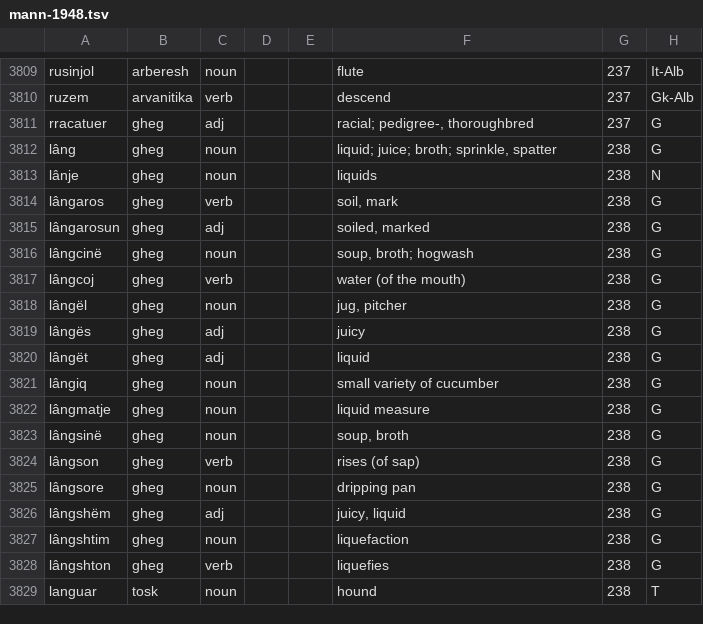
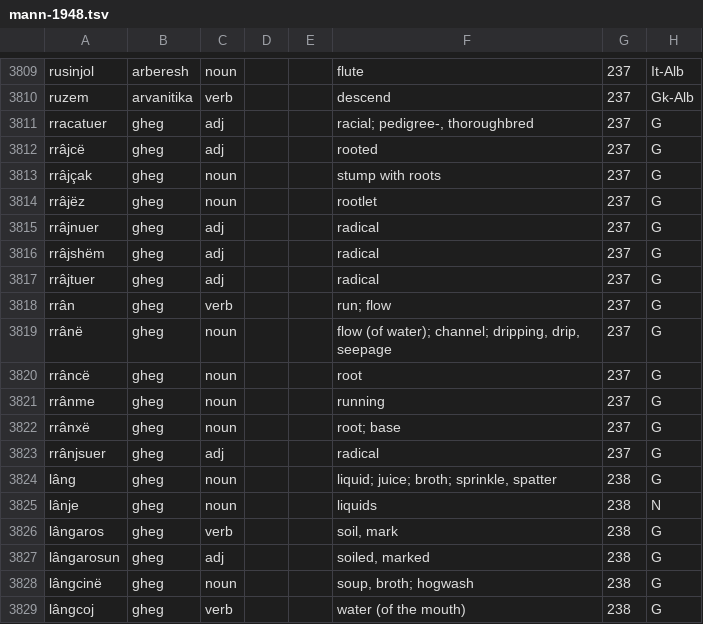
Before and after one commit to EndritRushiti/FjaloriShqip, a TSV file: dialekte/mann-1948.tsv, drawn as a sheet; only a part is shown, gaps mark what is left out; the shorter side is filled out with more unchanged rows; the diff names each change by its address in the sheet, - before the commit and + after, or states it on an @@ line.

```diff
--- a/dialekte/mann-1948.tsv
+++ b/dialekte/mann-1948.tsv
+row 3812: rrâjcë | gheg | adj |  |  | rooted | 237 | G
+row 3813: rrâjçak | gheg | noun |  |  | stump with roots | 237 | G
+row 3814: rrâjëz | gheg | noun |  |  | rootlet | 237 | G
+row 3815: rrâjnuer | gheg | adj |  |  | radical | 237 | G
+row 3816: rrâjshëm | gheg | adj |  |  | radical | 237 | G
+row 3817: rrâjtuer | gheg | adj |  |  | radical | 237 | G
+row 3818: rrân | gheg | verb |  |  | run; flow | 237 | G
+row 3819: rrânë | gheg | noun |  |  | flow (of water); channel; dripping, drip, seepage | 237 | G
+row 3820: rrâncë | gheg | noun |  |  | root | 237 | G
+row 3821: rrânme | gheg | noun |  |  | running | 237 | G
+row 3822: rrânxë | gheg | noun |  |  | root; base | 237 | G
+row 3823: rrânjsuer | gheg | adj |  |  | radical | 237 | G
```
Also changed, not shown: 2 other files.
